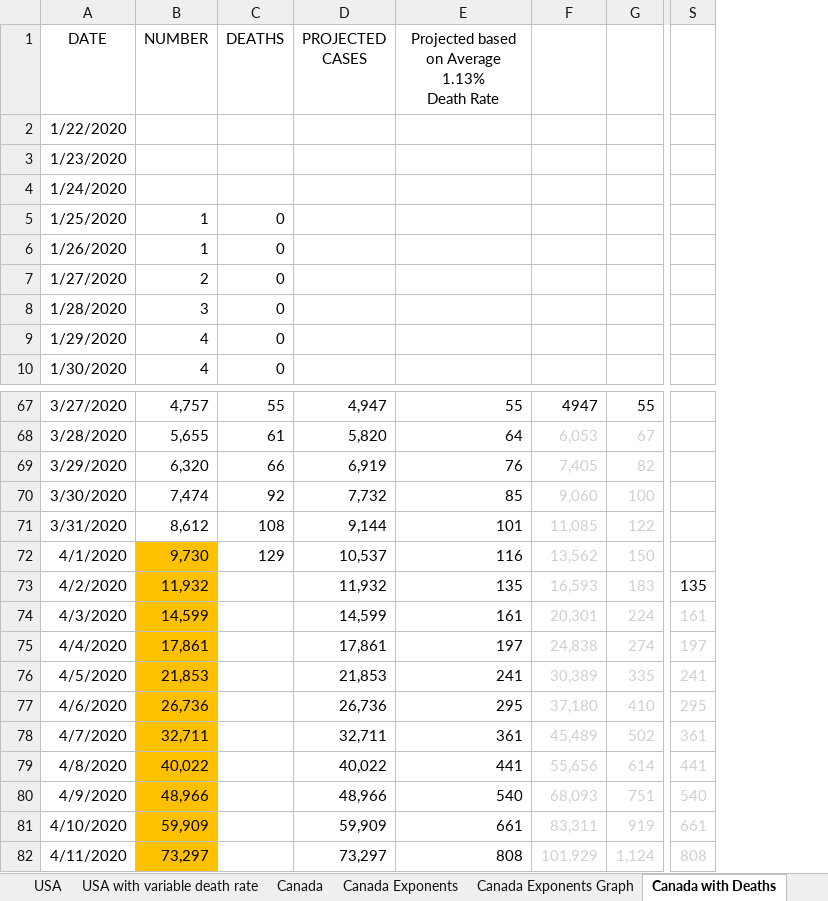
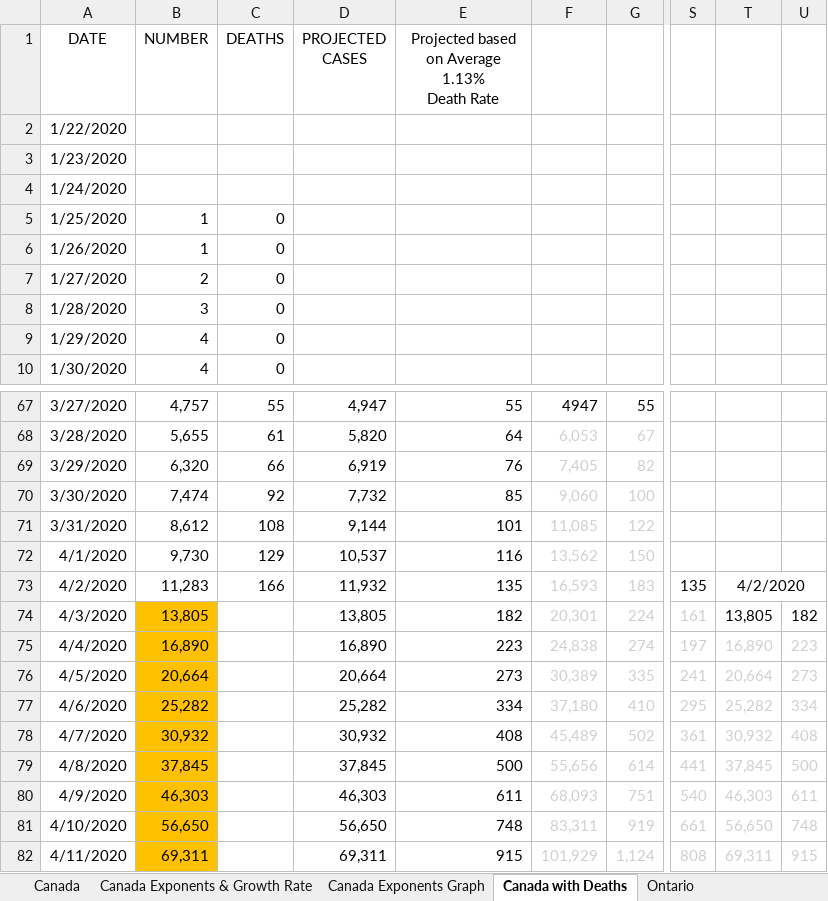
Before and after one commit to timothycomeau/COVID-19, an Excel workbook: COVID-19.xlsx, sheet Canada with Deaths, drawn as a sheet; only a part is shown, gaps mark what is left out; values as stored, in another font and other column widths than the file's, no borders; charts and pictures not drawn; the diff covers the shown part only; the diff names each change by its address in the sheet, - before the commit and + after, or states it on an @@ line.

```diff
--- a/COVID-19.xlsx (sheet Canada with Deaths)
+++ b/COVID-19.xlsx (sheet Canada with Deaths)
-sheet tab: Canada Exponents
+sheet tab: Canada Exponents & Growth Rate
+column T, rows 73-82: 4/2/2020 | 13,805 | 16,890 | 20,664 | 25,282 | 30,932 | 37,845 | 46,303 | 56,650 | 69,311
+column U, rows 74-82: 182 | 223 | 273 | 334 | 408 | 500 | 611 | 748 | 915
-B72:B73 fill: #FFC000
+B72:B73 fill: none
-B73 (NUMBER): 11,932
+B73 (NUMBER): 11,283
-C73 (DEATHS): (empty)
+C73 (DEATHS): 166
-B74 (NUMBER): 14,599
+B74 (NUMBER): 13,805
-D74 (PROJECTED CASES): 14,599
+D74 (PROJECTED CASES): 13,805
-E74: 161
+E74: 182
-B75 (NUMBER): 17,861
+B75 (NUMBER): 16,890
-D75 (PROJECTED CASES): 17,861
+D75 (PROJECTED CASES): 16,890
-E75: 197
+E75: 223
-B76 (NUMBER): 21,853
+B76 (NUMBER): 20,664
-D76 (PROJECTED CASES): 21,853
+D76 (PROJECTED CASES): 20,664
-E76: 241
+E76: 273
-B77 (NUMBER): 26,736
+B77 (NUMBER): 25,282
-D77 (PROJECTED CASES): 26,736
+D77 (PROJECTED CASES): 25,282
-E77: 295
+E77: 334
-B78 (NUMBER): 32,711
+B78 (NUMBER): 30,932
-D78 (PROJECTED CASES): 32,711
+D78 (PROJECTED CASES): 30,932
-E78: 361
+E78: 408
-B79 (NUMBER): 40,022
+B79 (NUMBER): 37,845
-D79 (PROJECTED CASES): 40,022
+D79 (PROJECTED CASES): 37,845
-E79: 441
+E79: 500
-B80 (NUMBER): 48,966
+B80 (NUMBER): 46,303
-D80 (PROJECTED CASES): 48,966
+D80 (PROJECTED CASES): 46,303
-E80: 540
+E80: 611
-B81 (NUMBER): 59,909
+B81 (NUMBER): 56,650
-D81 (PROJECTED CASES): 59,909
+D81 (PROJECTED CASES): 56,650
-E81: 661
+E81: 748
-B82 (NUMBER): 73,297
+B82 (NUMBER): 69,311
-D82 (PROJECTED CASES): 73,297
+D82 (PROJECTED CASES): 69,311
-E82: 808
+E82: 915
```
Also changed, not shown: 156 edited cells elsewhere in this sheet, sheet Ontario, sheet USA, sheet Projections vs Actuals, sheet Canada Exponents & Growth Rate, sheet Ontario Exponents & Growth Rate, sheet World, 4 more sheets, other sheet tabs, charts or pictures, 1 other file.
